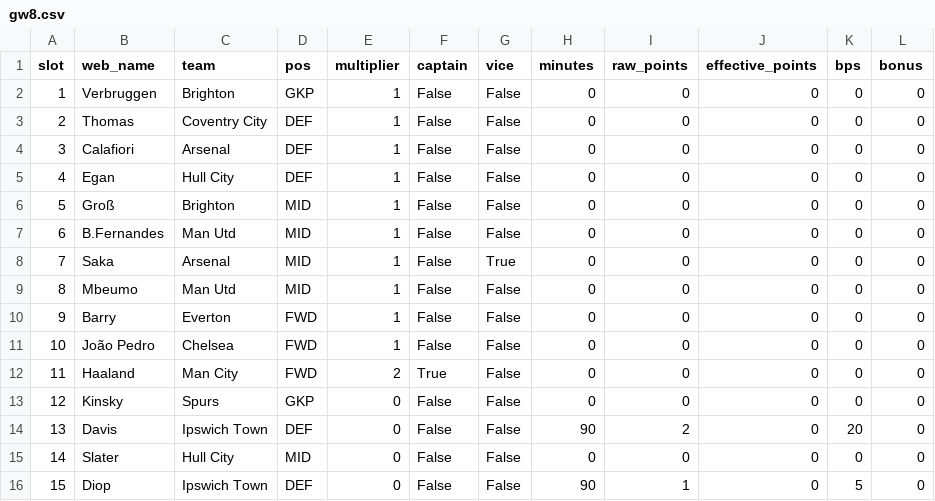
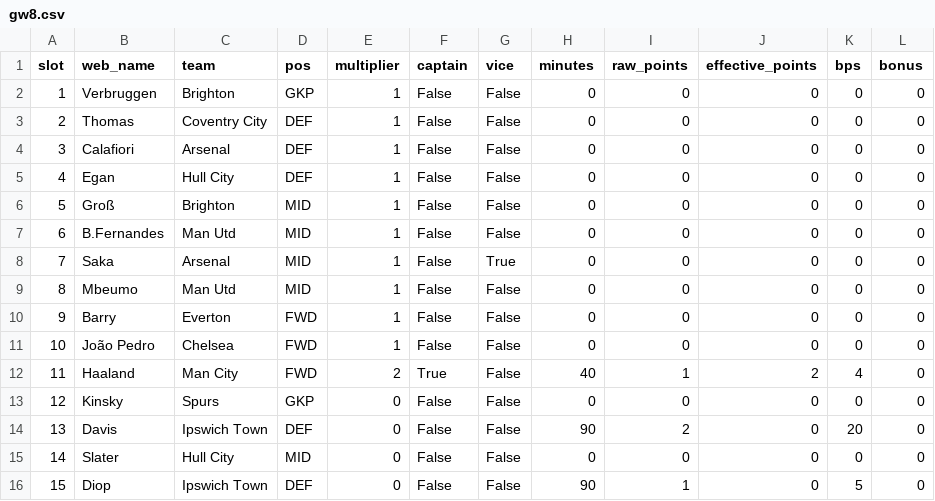
Before and after one commit to steinim/fpl-data, a CSV file: data/entry/picks/gw8.csv, drawn as a sheet.

```diff
--- a/data/entry/picks/gw8.csv
+++ b/data/entry/picks/gw8.csv
@@ -11,3 +11,3 @@ slot,web_name,team,pos,multiplier,captain,vice,minutes,raw_points,effective_poin
 10,João Pedro,Chelsea,FWD,1,False,False,0,0,0,0,0
-11,Haaland,Man City,FWD,2,True,False,0,0,0,0,0
+11,Haaland,Man City,FWD,2,True,False,40,1,2,4,0
 12,Kinsky,Spurs,GKP,0,False,False,0,0,0,0,0
```
Also changed, not shown: data/fixtures.csv, data/live/gw8.csv, 6 other files.
